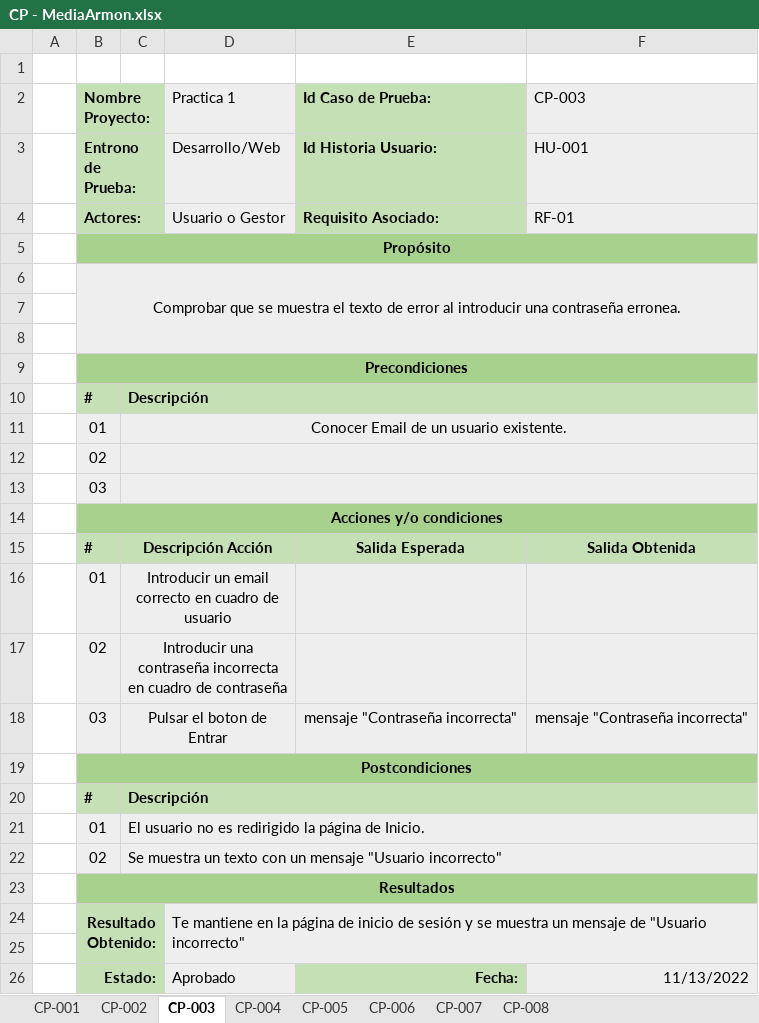
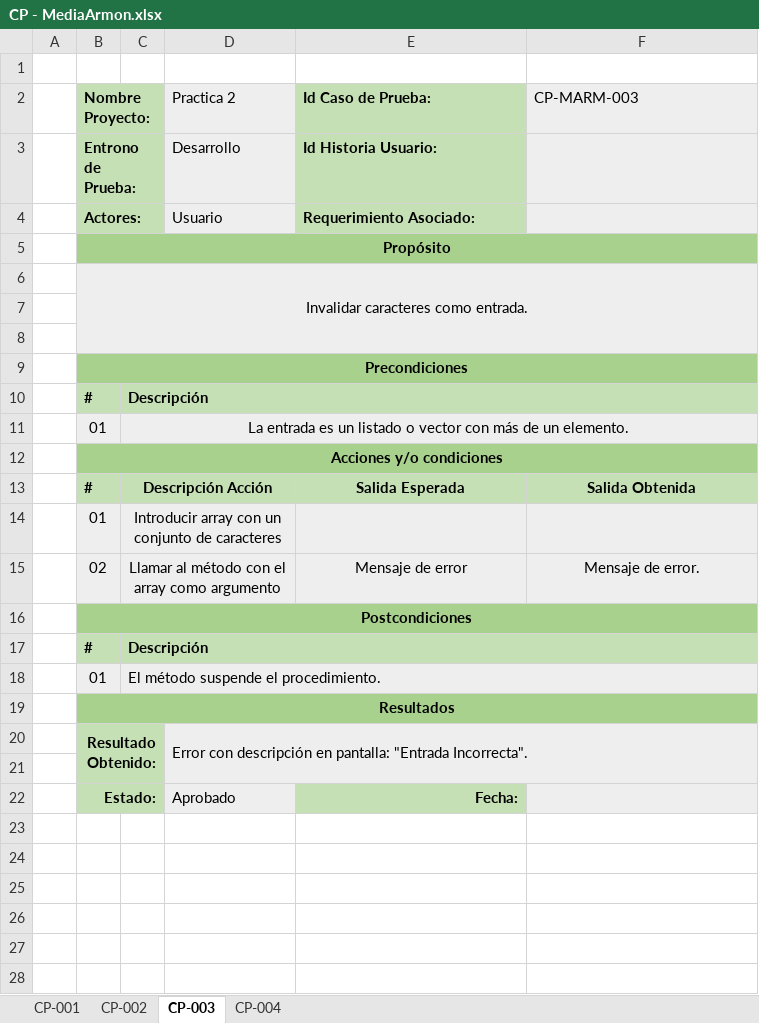
Before and after one commit to Adripy/TDD-ACB-JGA, an Excel workbook: docs/CasosPrueba - Estadística/CP - MediaArmon.xlsx, sheet CP-003, drawn as a sheet; values as stored, in another font and other column widths than the file's, no borders; conditional formats not drawn; removed rows and columns are numbered as before the commit, all else as after; the diff names each change by its address in the sheet, - before the commit and + after, or states it on an @@ line.

```diff
--- a/docs/CasosPrueba - Estadística/CP - MediaArmon.xlsx (sheet CP-003)
+++ b/docs/CasosPrueba - Estadística/CP - MediaArmon.xlsx (sheet CP-003)
-sheet tab: CP-005
-sheet tab: CP-006
-sheet tab: CP-007
-sheet tab: CP-008
-D2: Practica 1
+D2: Practica 2
-F2: CP-003
+F2: CP-MARM-003
-D3 (Practica 2): Desarrollo/Web
+D3 (Practica 2): Desarrollo
-F3 (CP-MARM-003): HU-001
+F3 (CP-MARM-003): (empty)
-row 4:  | Actores: |  | Usuario o Gestor | Requisito Asociado: | RF-01
+row 4:  | Actores: |  | Usuario | Requerimiento Asociado:
-B6 (Nombre Proyecto:): Comprobar que se muestra el texto de error al introducir una contraseña erronea.
+B6 (Nombre Proyecto:): Invalidar caracteres como entrada.
-C11: Conocer Email de un usuario existente.
+C11: La entrada es un listado o vector con más de un elemento.
-row 12:  | 02
-row 13:  | 03
-C14: Introducir un email correcto en cuadro de usuario
+C14: Introducir array con un conjunto de caracteres
-row 17:  | 02 | Introducir una contraseña incorrecta en cuadro de contraseña
-row 18:  | 03 | Pulsar el boton de Entrar |  | mensaje "Contraseña incorrecta" | mensaje "Contraseña incorrecta"
+row 15:  | 02 | Llamar al método con el array como argumento |  | Mensaje de error | Mensaje de error.
-C18: El usuario no es redirigido la página de Inicio.
+C18: El método suspende el procedimiento.
-row 22:  | 02 | Se muestra un texto con un mensaje "Usuario incorrecto"
-D20 (Practica 2): Te mantiene en la página de inicio de sesión y se muestra un mensaje de "Usuario incorrecto"
+D20 (Practica 2): Error con descripción en pantalla: "Entrada Incorrecta".
-F22 (CP-MARM-003): 11/13/2022
+F22 (CP-MARM-003): (empty)
```
Also changed, not shown: sheet CP-004, sheet CP-002, sheet CP-001.
